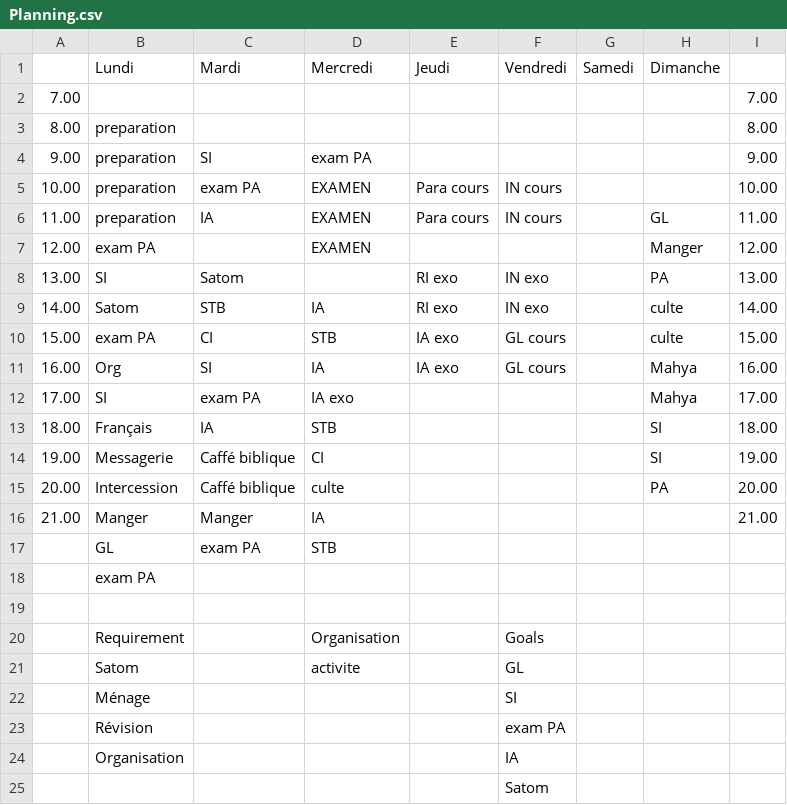
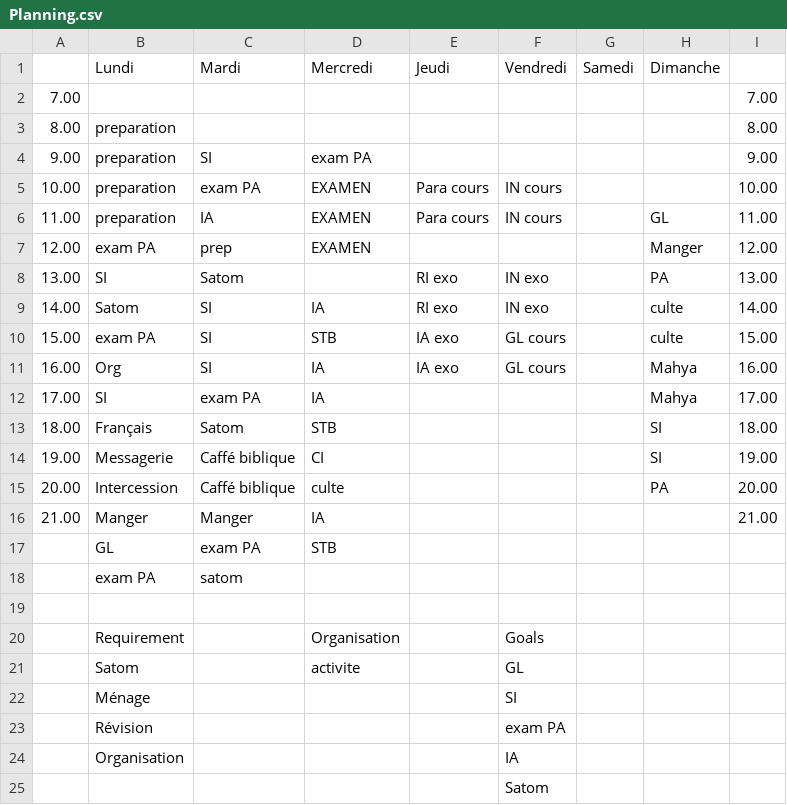
Before and after one commit to fabriceHategekimana/projet, a CSV file: task/Planning.csv, drawn as a sheet; only a part is shown.

```diff
--- a/task/Planning.csv
+++ b/task/Planning.csv
@@ -6,9 +6,9 @@
 11.00,preparation,IA,EXAMEN,Para cours,IN cours,,GL,11.00,,,,
-12.00,exam PA,,EXAMEN,,,,Manger,12.00,,,,
+12.00,exam PA,prep,EXAMEN,,,,Manger,12.00,,,,
 13.00,SI,Satom,,RI exo,IN exo,,PA,13.00,,,,
-14.00,Satom,STB,IA,RI exo,IN exo,,culte,14.00,,,,
-15.00,exam PA,CI,STB,IA exo,GL cours,,culte,15.00,,,,
+14.00,Satom,SI,IA,RI exo,IN exo,,culte,14.00,,,,
+15.00,exam PA,SI,STB,IA exo,GL cours,,culte,15.00,,,,
 16.00,Org,SI,IA,IA exo,GL cours,,Mahya,16.00,,,,
-17.00,SI,exam PA,IA exo,,,,Mahya,17.00,,,,
-18.00,Français,IA,STB,,,,SI,18.00,,,,
+17.00,SI,exam PA,IA,,,,Mahya,17.00,,,,
+18.00,Français,Satom,STB,,,,SI,18.00,,,,
 19.00,Messagerie,Caffé biblique,CI,,,,SI,19.00,,,,
@@ -17,3 +17,3 @@
 ,GL,exam PA,STB,,,,,,,,,
-,exam PA,,,,,,,,,,,
+,exam PA,satom,,,,,,,,,,
 ,,,,,,,,,,,,
```
Also changed, not shown: 7 other files.
